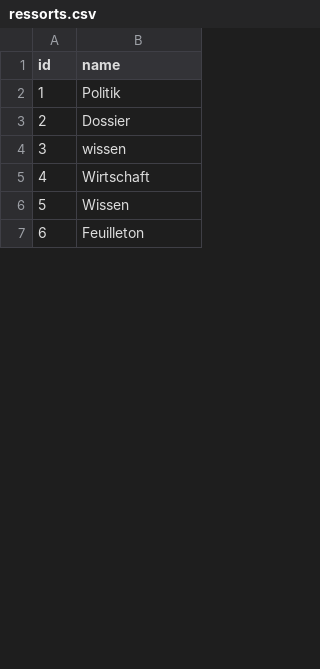
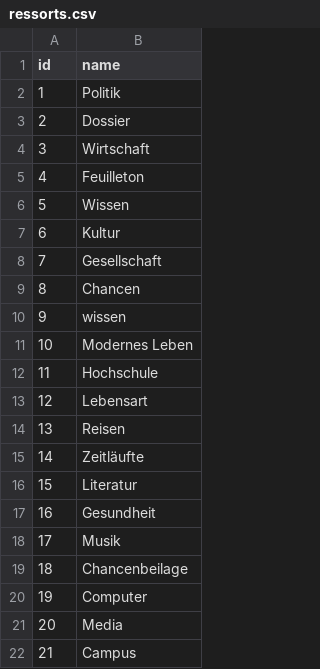
Before and after one commit to Jonasdero/zeitcrawler, a CSV file: csv/ressorts.csv, drawn as a sheet; only a part is shown; addresses are those after the commit; the diff covers the shown part only; the diff names each change by its address in the sheet, - before the commit and + after, or states it on an @@ line.

Commit message:
Extraction for new data

```diff
--- a/csv/ressorts.csv
+++ b/csv/ressorts.csv
+row 4: 3 | Wirtschaft
+row 5: 4 | Feuilleton
+row 6: 5 | Wissen
+row 7: 6 | Kultur
+row 8: 7 | Gesellschaft
+row 9: 8 | Chancen
@@ column A (id) renumbered from row 10 down @@
-B11 (name): Wirtschaft
+B11 (name): Modernes Leben
+row 12: 11 | Hochschule
@@ row 12 moved to row 13: 12 @@
@@ row 28 moved to row 14: 13 @@
-B15 (name): Wissen
+B15 (name): Zeitläufte
+row 16: 15 | Literatur
+row 17: 16 | Gesundheit
@@ row 25 moved to row 18: 17 @@
-B19 (name): Feuilleton
+B19 (name): Chancenbeilage
@@ row 21 moved to row 20: 19 @@
@@ row 11 moved to row 21: 20 @@
+row 22: 21 | Campus
```
Also changed, not shown: 10 added rows, 2 removed rows, 10 moved rows and 9 edited cells elsewhere in this file, 10 other files.
